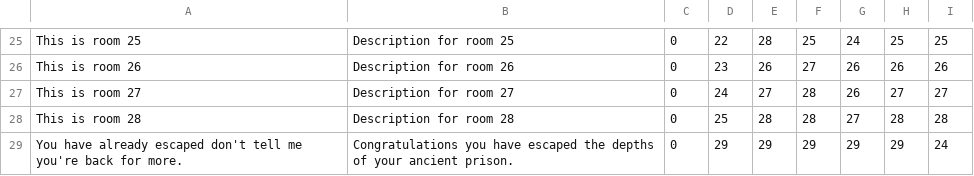
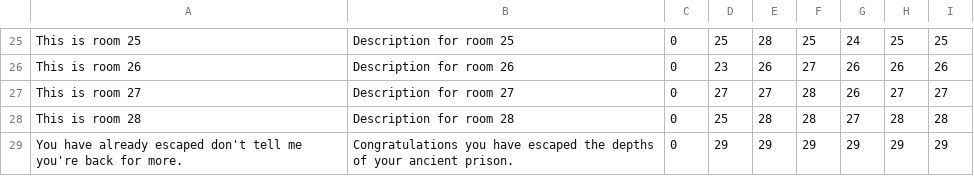
Before and after one commit to adoyle12/Text-Based-Adventure-Game, a CSV file: src/edu/ycp/cs320/teamproject/tbag/db/persist/res/locations.csv, drawn as a sheet; only a part is shown, gaps mark what is left out; the diff covers the shown part only; the diff names each change by its address in the sheet, - before the commit and + after, or states it on an @@ line.

```diff
--- a/src/edu/ycp/cs320/teamproject/tbag/db/persist/res/locations.csv
+++ b/src/edu/ycp/cs320/teamproject/tbag/db/persist/res/locations.csv
-D25: 22
+D25: 25
-D27: 24
+D27: 27
-I29: 24
+I29: 29
```
Also changed, not shown: 32 edited cells elsewhere in this file, src/edu/ycp/cs320/teamproject/tbag/db/persist/res/inventory.csv, war/WEB-INF/classes/edu/ycp/cs320/teamproject/tbag/db/persist/res/inventory.csv, 1 other file.
